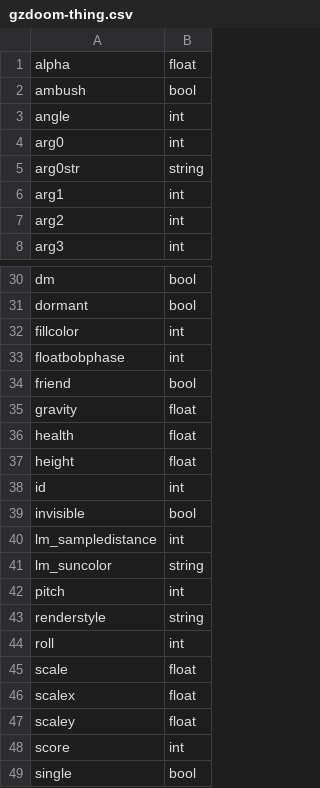
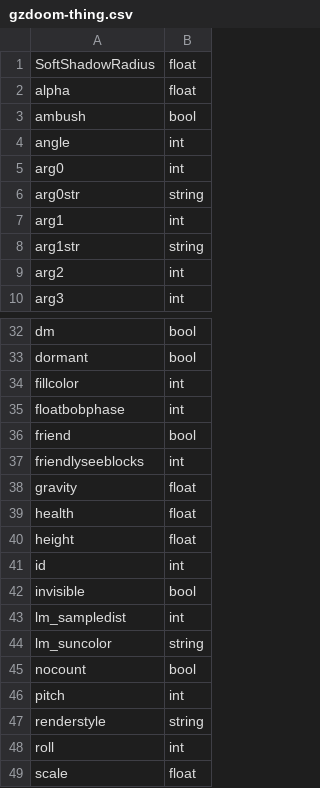
Before and after one commit to biwa/engine-udmf-support, a CSV file: csv/gzdoom-thing.csv, drawn as a sheet; only a part is shown, gaps mark what is left out; the shorter side is filled out with more unchanged rows.

```diff
--- a/csv/gzdoom-thing.csv
+++ b/csv/gzdoom-thing.csv
@@ -1 +1,2 @@
+SoftShadowRadius;float
 alpha;float
@@ -6,2 +7,3 @@ arg0str;string
 arg1;int
+arg1str;string
 arg2;int
@@ -34,2 +36,3 @@ floatbobphase;int
 friend;bool
+friendlyseeblocks;int
 gravity;float
@@ -39,4 +42,5 @@ id;int
 invisible;bool
-lm_sampledistance;int
+lm_sampledist;int
 lm_suncolor;string
+nocount;bool
 pitch;int
```
Also changed, not shown: csv/gzdoom-linedef.csv, csv/gzdoom-sector.csv, 2 other files.
